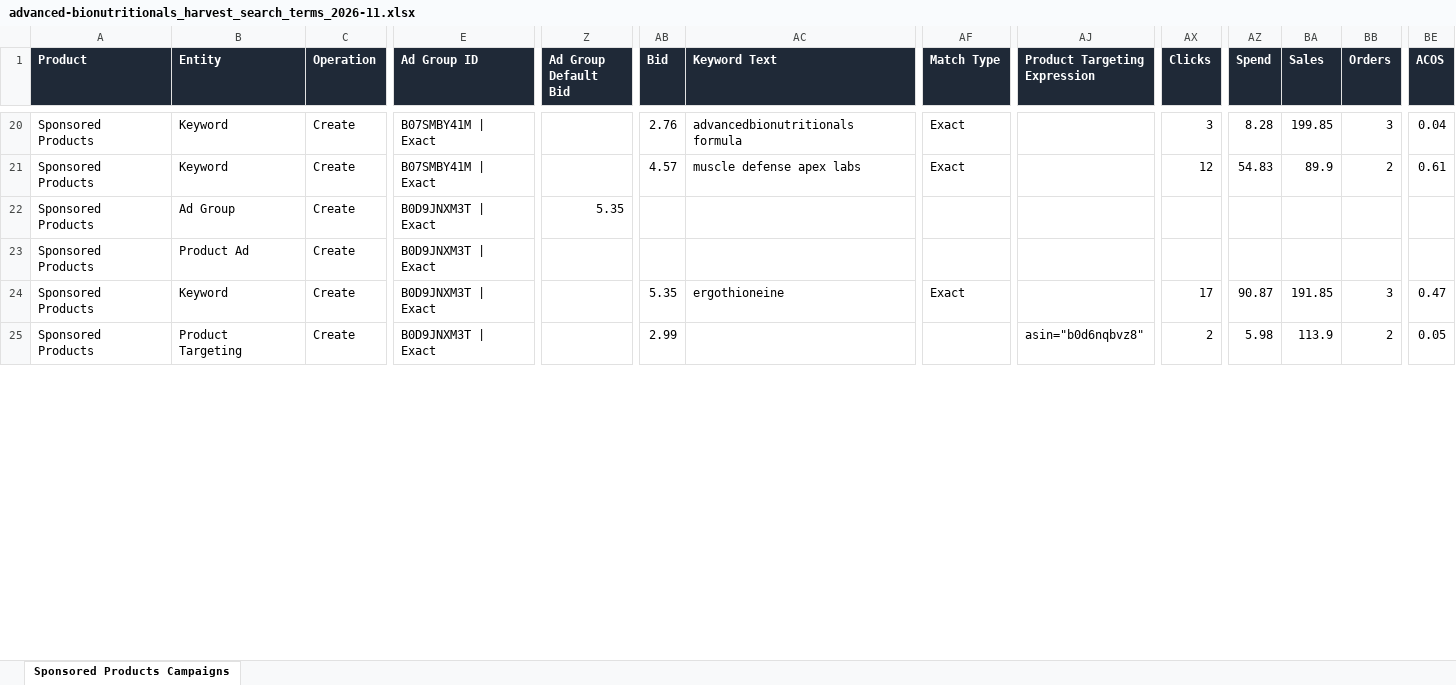
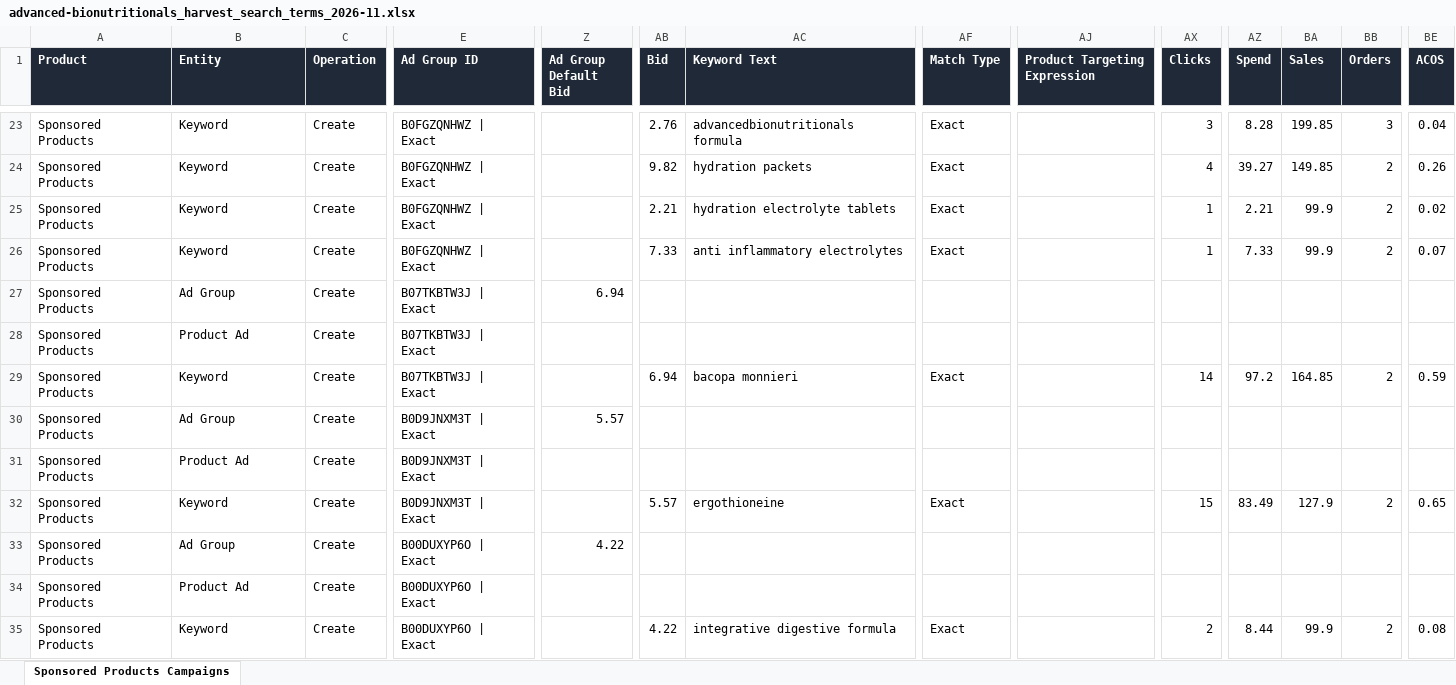
Before and after one commit to XPStrategy/Monthly-Audits, an Excel workbook: accounts/advanced-bionutritionals-77c9bffa/bulk/2026-11/advanced-bionutritionals_harvest_search_terms_2026-11.xlsx, sheet Sponsored Products Campaigns, drawn as a sheet; only a part is shown, gaps mark what is left out; values as stored, in another font and other column widths than the file's, no borders; addresses are those after the commit; rows hold the shown columns only; the diff covers the shown part only; the diff names each change by its address in the sheet, - before the commit and + after, or states it on an @@ line.

```diff
--- a/accounts/advanced-bionutritionals-77c9bffa/bulk/2026-11/advanced-bionutritionals_harvest_search_terms_2026-11.xlsx (sheet Sponsored Products Campaigns)
+++ b/accounts/advanced-bionutritionals-77c9bffa/bulk/2026-11/advanced-bionutritionals_harvest_search_terms_2026-11.xlsx (sheet Sponsored Products Campaigns)
-E23 (Ad Group ID): B07SMBY41M | Exact
+E23 (Ad Group ID): B0FGZQNHWZ | Exact
+row 24: Sponsored Products | Keyword | Create | B0FGZQNHWZ | Exact |  | 9.82 | hydration packets | Exact |  | 4 | 39.27 | 149.85 | 2 | 0.26
+row 25: Sponsored Products | Keyword | Create | B0FGZQNHWZ | Exact |  | 2.21 | hydration electrolyte tablets | Exact |  | 1 | 2.21 | 99.9 | 2 | 0.02
+row 26: Sponsored Products | Keyword | Create | B0FGZQNHWZ | Exact |  | 7.33 | anti inflammatory electrolytes | Exact |  | 1 | 7.33 | 99.9 | 2 | 0.07
+row 27: Sponsored Products | Ad Group | Create | B07TKBTW3J | Exact | 6.94
+row 28: Sponsored Products | Product Ad | Create | B07TKBTW3J | Exact
-E29 (Ad Group ID): B07SMBY41M | Exact
+E29 (Ad Group ID): B07TKBTW3J | Exact
-AB29 (Bid): 4.57
+AB29 (Bid): 6.94
-AC29 (Keyword Text): muscle defense apex labs
+AC29 (Keyword Text): bacopa monnieri
-AX29 (Clicks): 12
+AX29 (Clicks): 14
-AZ29 (Spend): 54.83
+AZ29 (Spend): 97.2
-BA29 (Sales): 89.9
+BA29 (Sales): 164.85
-BE29 (ACOS): 0.61
+BE29 (ACOS): 0.59
-Z30 (Ad Group Default Bid): 5.35
+Z30 (Ad Group Default Bid): 5.57
-AB32 (Bid): 5.35
+AB32 (Bid): 5.57
-AX32 (Clicks): 17
+AX32 (Clicks): 15
-AZ32 (Spend): 90.87
+AZ32 (Spend): 83.49
-BA32 (Sales): 191.85
+BA32 (Sales): 127.9
-BB32 (Orders): 3
+BB32 (Orders): 2
-BE32 (ACOS): 0.47
+BE32 (ACOS): 0.65
+row 33: Sponsored Products | Ad Group | Create | B00DUXYP6O | Exact | 4.22
+row 34: Sponsored Products | Product Ad | Create | B00DUXYP6O | Exact
-B35 (Entity): Product Targeting
+B35 (Entity): Keyword
-E35 (Ad Group ID): B0D9JNXM3T | Exact
+E35 (Ad Group ID): B00DUXYP6O | Exact
-AB35 (Bid): 2.99
+AB35 (Bid): 4.22
-AC35 (Keyword Text): (empty)
+AC35 (Keyword Text): integrative digestive formula
-AF35 (Match Type): (empty)
+AF35 (Match Type): Exact
-AJ35 (Product Targeting Expression): asin="b0d6nqbvz8"
+AJ35 (Product Targeting Expression): (empty)
-AZ35 (Spend): 5.98
+AZ35 (Spend): 8.44
-BA35 (Sales): 113.9
+BA35 (Sales): 99.9
-BE35 (ACOS): 0.05
+BE35 (ACOS): 0.08
```
Also changed, not shown: 7 added rows, 4 removed rows and 38 edited cells elsewhere in this sheet, accounts/advanced-bionutritionals-77c9bffa/bulk/2026-11/advanced-bionutritionals_budgets_2026-11.xlsx, accounts/advanced-bionutritionals-77c9bffa/bulk/2026-11/advanced-bionutritionals_harvest_sqp_2026-11.xlsx, 13 other files.
